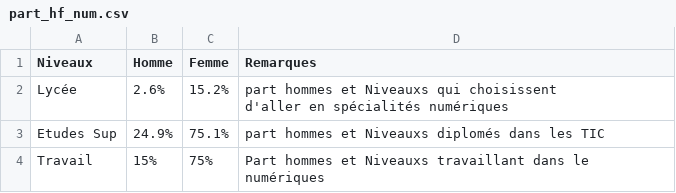
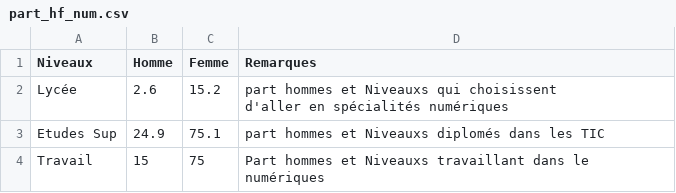
Before and after one commit to bayefaal12/Iwawy, a CSV file: part_hf_num.csv, drawn as a sheet.

Commit message:
Update part_hf_num.csv

```diff
--- a/part_hf_num.csv
+++ b/part_hf_num.csv
@@ -1,5 +1,5 @@
 Niveaux,Homme,Femme,Remarques
-Lycée,2.6%,15.2%,"part hommes et Niveauxs qui choisissent
-d'aller en spécialités numériques"
-Etudes Sup,24.9%,75.1%,part hommes et Niveauxs diplomés dans les TIC
-Travail,15%,75%,Part hommes et Niveauxs travaillant dans le numériques
+Lycée,2.6,15.2,"part hommes et Niveauxs qui choisissent
+d'aller en spécialités numériques"
+Etudes Sup,24.9,75.1,part hommes et Niveauxs diplomés dans les TIC
+Travail,15,75,Part hommes et Niveauxs travaillant dans le numériques
```
